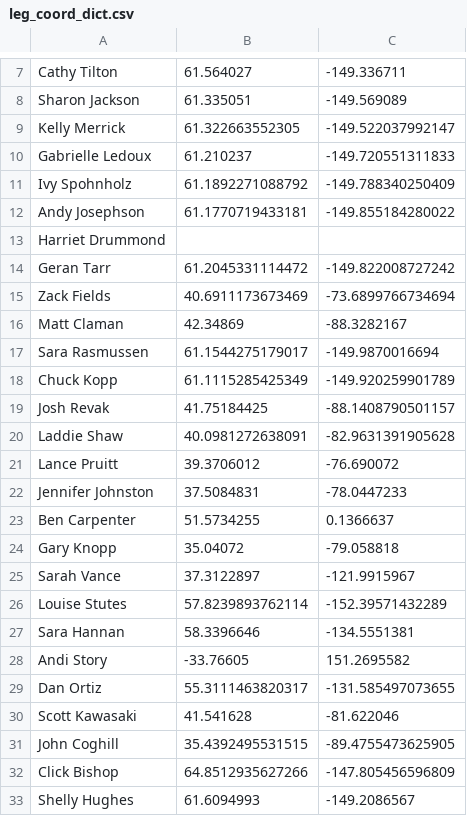
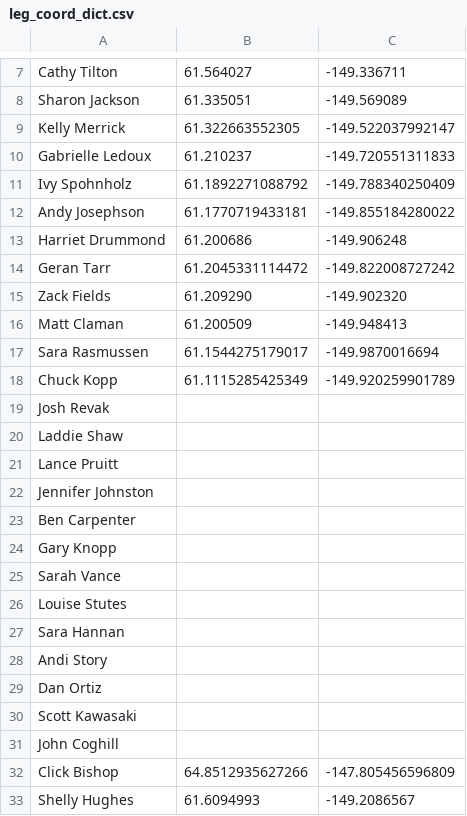
Before and after one commit to deknapp/ak_redistrict, a CSV file: leg_coord_dict.csv, drawn as a sheet; only a part is shown, gaps mark what is left out; the diff covers the shown part only.

Commit message:
more coords

```diff
--- a/leg_coord_dict.csv
+++ b/leg_coord_dict.csv
@@ -12,21 +12,21 @@ Ivy Spohnholz,61.1892271088792,-149.788340250409
 Andy Josephson,61.1770719433181,-149.855184280022
-Harriet Drummond,
+Harriet Drummond,61.200686,-149.906248
 Geran Tarr,61.2045331114472,-149.822008727242
-Zack Fields,40.6911173673469,-73.6899766734694
-Matt Claman,42.34869,-88.3282167
+Zack Fields,61.209290,-149.902320
+Matt Claman,61.200509, -149.948413
 Sara Rasmussen,61.1544275179017,-149.9870016694
 Chuck Kopp,61.1115285425349,-149.920259901789
-Josh Revak,41.75184425,-88.1408790501157
-Laddie Shaw,40.0981272638091,-82.9631391905628
-Lance Pruitt,39.3706012,-76.690072
-Jennifer Johnston,37.5084831,-78.0447233
-Ben Carpenter,51.5734255,0.1366637
-Gary Knopp,35.04072,-79.058818
-Sarah Vance,37.3122897,-121.9915967
-Louise Stutes,57.8239893762114,-152.39571432289
-Sara Hannan,58.3396646,-134.5551381
-Andi Story,-33.76605,151.2695582
-Dan Ortiz,55.3111463820317,-131.585497073655
-Scott Kawasaki,41.541628,-81.622046
-John Coghill,35.4392495531515,-89.4755473625905
+Josh Revak,
+Laddie Shaw,
+Lance Pruitt,
+Jennifer Johnston,
+Ben Carpenter,
+Gary Knopp,
+Sarah Vance,
+Louise Stutes,
+Sara Hannan,
+Andi Story,
+Dan Ortiz,
+Scott Kawasaki,
+John Coghill,
 Click Bishop,64.8512935627266,-147.805456596809
```
Also changed, not shown: 8 edited cells elsewhere in this file.
